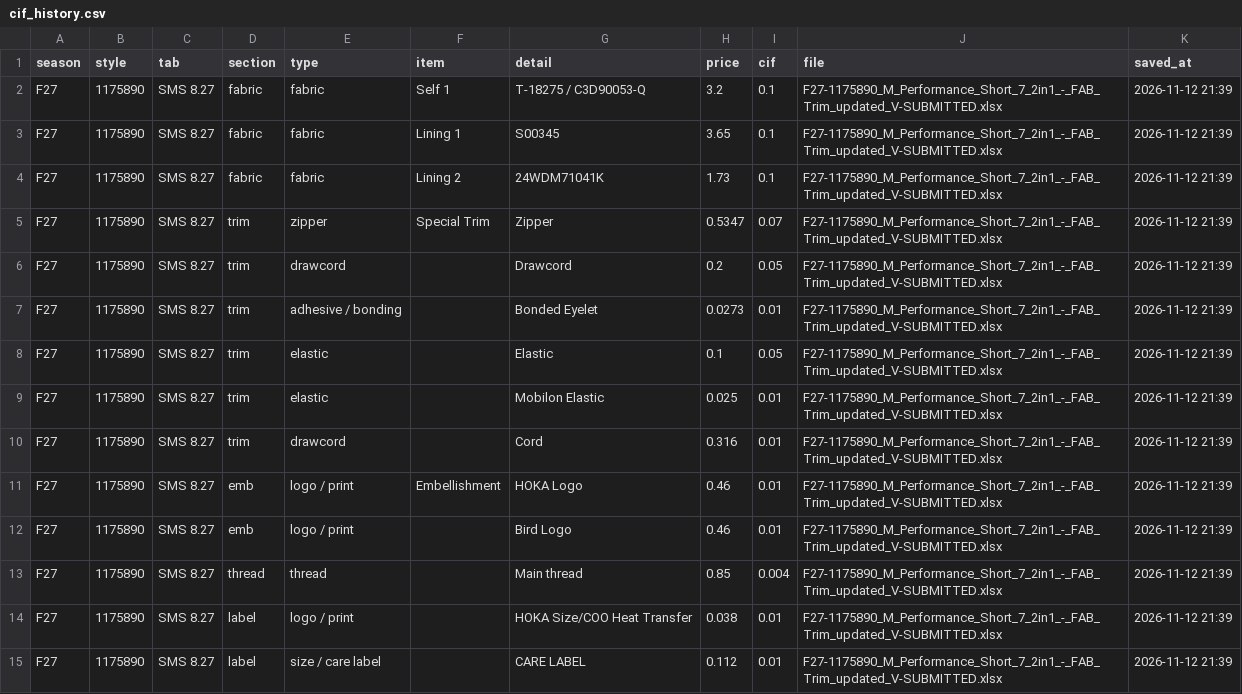
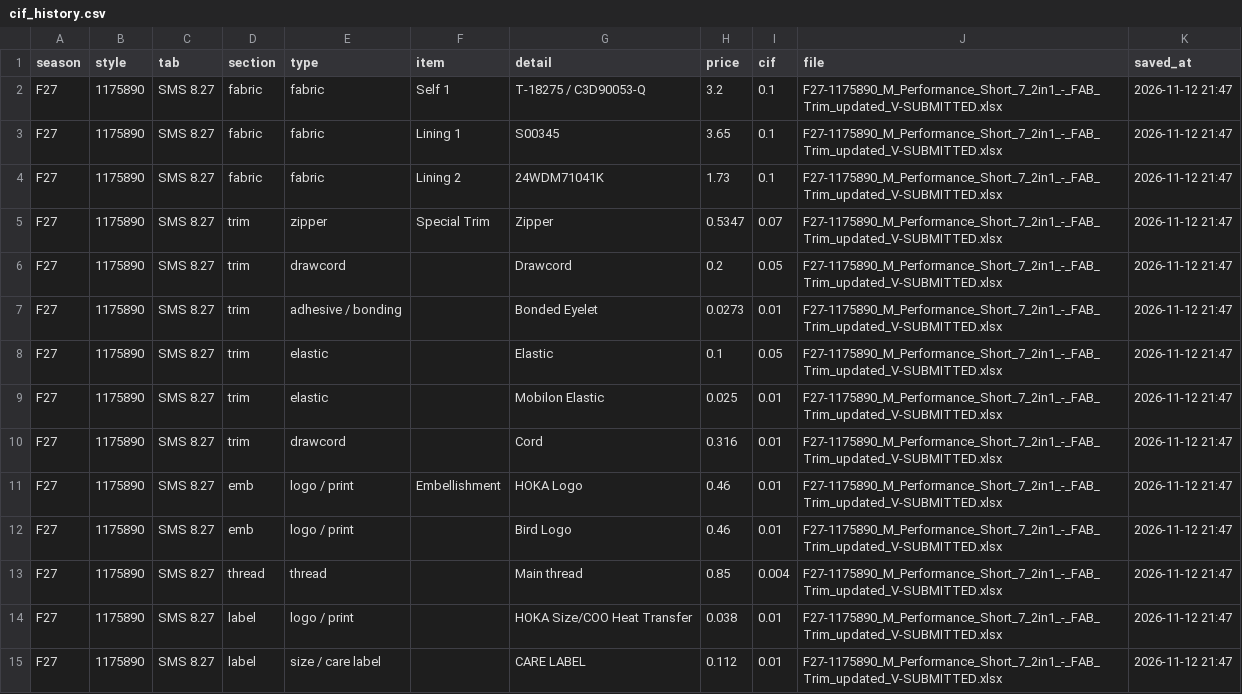
Before and after one commit to msjgo1-droid/CBS-Maker, a CSV file: data/cif_history.csv, drawn as a sheet; only a part is shown; the diff covers the shown part only.

```diff
--- a/data/cif_history.csv
+++ b/data/cif_history.csv
@@ -1,15 +1,15 @@
 season,style,tab,section,type,item,detail,price,cif,file,saved_at
-F27,1175890,SMS  8.27,fabric,fabric,Self 1,T-18275 / C3D90053-Q,3.2,0.1,F27-1175890_M_Performance_Short_7_2in1_-_FAB_Trim_updated_V-SUBMITTED.xlsx,2026-11-12 21:39
-F27,1175890,SMS  8.27,fabric,fabric,Lining 1,S00345,3.65,0.1,F27-1175890_M_Performance_Short_7_2in1_-_FAB_Trim_updated_V-SUBMITTED.xlsx,2026-11-12 21:39
-F27,1175890,SMS  8.27,fabric,fabric,Lining 2,24WDM71041K,1.73,0.1,F27-1175890_M_Performance_Short_7_2in1_-_FAB_Trim_updated_V-SUBMITTED.xlsx,2026-11-12 21:39
-F27,1175890,SMS  8.27,trim,zipper,Special Trim,Zipper,0.5347,0.07,F27-1175890_M_Performance_Short_7_2in1_-_FAB_Trim_updated_V-SUBMITTED.xlsx,2026-11-12 21:39
-F27,1175890,SMS  8.27,trim,drawcord,,Drawcord,0.2,0.05,F27-1175890_M_Performance_Short_7_2in1_-_FAB_Trim_updated_V-SUBMITTED.xlsx,2026-11-12 21:39
-F27,1175890,SMS  8.27,trim,adhesive / bonding,,Bonded Eyelet,0.0273,0.01,F27-1175890_M_Performance_Short_7_2in1_-_FAB_Trim_updated_V-SUBMITTED.xlsx,2026-11-12 21:39
-F27,1175890,SMS  8.27,trim,elastic,,Elastic,0.1,0.05,F27-1175890_M_Performance_Short_7_2in1_-_FAB_Trim_updated_V-SUBMITTED.xlsx,2026-11-12 21:39
-F27,1175890,SMS  8.27,trim,elastic,,Mobilon Elastic,0.025,0.01,F27-1175890_M_Performance_Short_7_2in1_-_FAB_Trim_updated_V-SUBMITTED.xlsx,2026-11-12 21:39
-F27,1175890,SMS  8.27,trim,drawcord,,Cord,0.316,0.01,F27-1175890_M_Performance_Short_7_2in1_-_FAB_Trim_updated_V-SUBMITTED.xlsx,2026-11-12 21:39
-F27,1175890,SMS  8.27,emb,logo / print,Embellishment,HOKA Logo,0.46,0.01,F27-1175890_M_Performance_Short_7_2in1_-_FAB_Trim_updated_V-SUBMITTED.xlsx,2026-11-12 21:39
-F27,1175890,SMS  8.27,emb,logo / print,,Bird Logo,0.46,0.01,F27-1175890_M_Performance_Short_7_2in1_-_FAB_Trim_updated_V-SUBMITTED.xlsx,2026-11-12 21:39
-F27,1175890,SMS  8.27,thread,thread,,Main thread,0.85,0.004,F27-1175890_M_Performance_Short_7_2in1_-_FAB_Trim_updated_V-SUBMITTED.xlsx,2026-11-12 21:39
-F27,1175890,SMS  8.27,label,logo / print,,HOKA Size/COO Heat Transfer,0.038,0.01,F27-1175890_M_Performance_Short_7_2in1_-_FAB_Trim_updated_V-SUBMITTED.xlsx,2026-11-12 21:39
-F27,1175890,SMS  8.27,label,size / care label,,CARE LABEL,0.112,0.01,F27-1175890_M_Performance_Short_7_2in1_-_FAB_Trim_updated_V-SUBMITTED.xlsx,2026-11-12 21:39
+F27,1175890,SMS  8.27,fabric,fabric,Self 1,T-18275 / C3D90053-Q,3.2,0.1,F27-1175890_M_Performance_Short_7_2in1_-_FAB_Trim_updated_V-SUBMITTED.xlsx,2026-11-12 21:47
+F27,1175890,SMS  8.27,fabric,fabric,Lining 1,S00345,3.65,0.1,F27-1175890_M_Performance_Short_7_2in1_-_FAB_Trim_updated_V-SUBMITTED.xlsx,2026-11-12 21:47
+F27,1175890,SMS  8.27,fabric,fabric,Lining 2,24WDM71041K,1.73,0.1,F27-1175890_M_Performance_Short_7_2in1_-_FAB_Trim_updated_V-SUBMITTED.xlsx,2026-11-12 21:47
+F27,1175890,SMS  8.27,trim,zipper,Special Trim,Zipper,0.5347,0.07,F27-1175890_M_Performance_Short_7_2in1_-_FAB_Trim_updated_V-SUBMITTED.xlsx,2026-11-12 21:47
+F27,1175890,SMS  8.27,trim,drawcord,,Drawcord,0.2,0.05,F27-1175890_M_Performance_Short_7_2in1_-_FAB_Trim_updated_V-SUBMITTED.xlsx,2026-11-12 21:47
+F27,1175890,SMS  8.27,trim,adhesive / bonding,,Bonded Eyelet,0.0273,0.01,F27-1175890_M_Performance_Short_7_2in1_-_FAB_Trim_updated_V-SUBMITTED.xlsx,2026-11-12 21:47
+F27,1175890,SMS  8.27,trim,elastic,,Elastic,0.1,0.05,F27-1175890_M_Performance_Short_7_2in1_-_FAB_Trim_updated_V-SUBMITTED.xlsx,2026-11-12 21:47
+F27,1175890,SMS  8.27,trim,elastic,,Mobilon Elastic,0.025,0.01,F27-1175890_M_Performance_Short_7_2in1_-_FAB_Trim_updated_V-SUBMITTED.xlsx,2026-11-12 21:47
+F27,1175890,SMS  8.27,trim,drawcord,,Cord,0.316,0.01,F27-1175890_M_Performance_Short_7_2in1_-_FAB_Trim_updated_V-SUBMITTED.xlsx,2026-11-12 21:47
+F27,1175890,SMS  8.27,emb,logo / print,Embellishment,HOKA Logo,0.46,0.01,F27-1175890_M_Performance_Short_7_2in1_-_FAB_Trim_updated_V-SUBMITTED.xlsx,2026-11-12 21:47
+F27,1175890,SMS  8.27,emb,logo / print,,Bird Logo,0.46,0.01,F27-1175890_M_Performance_Short_7_2in1_-_FAB_Trim_updated_V-SUBMITTED.xlsx,2026-11-12 21:47
+F27,1175890,SMS  8.27,thread,thread,,Main thread,0.85,0.004,F27-1175890_M_Performance_Short_7_2in1_-_FAB_Trim_updated_V-SUBMITTED.xlsx,2026-11-12 21:47
+F27,1175890,SMS  8.27,label,logo / print,,HOKA Size/COO Heat Transfer,0.038,0.01,F27-1175890_M_Performance_Short_7_2in1_-_FAB_Trim_updated_V-SUBMITTED.xlsx,2026-11-12 21:47
+F27,1175890,SMS  8.27,label,size / care label,,CARE LABEL,0.112,0.01,F27-1175890_M_Performance_Short_7_2in1_-_FAB_Trim_updated_V-SUBMITTED.xlsx,2026-11-12 21:47
```
Also changed, not shown: 59 edited cells elsewhere in this file, 2 other files.
